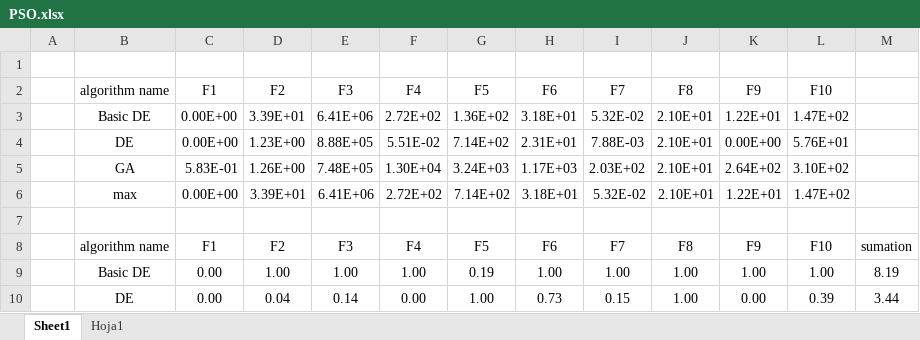
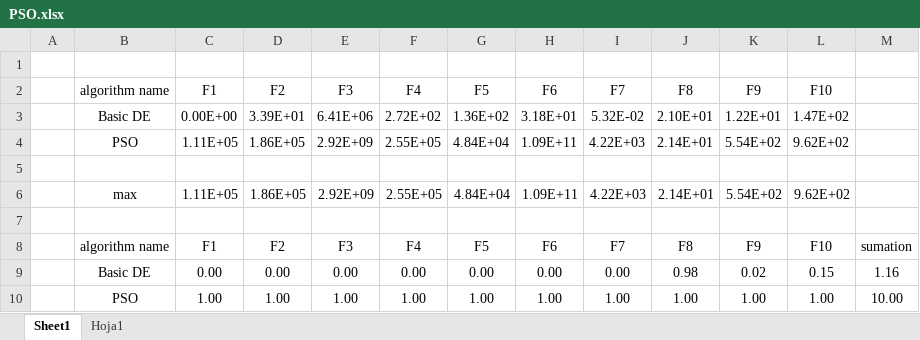
Before and after one commit to jotagarciaz/AI, an Excel workbook: Lab 4/PSO.xlsx, sheet Sheet1, drawn as a sheet; values as stored, in another font and other column widths than the file's, no borders; charts and pictures not drawn; removed rows and columns are numbered as before the commit, all else as after; the diff names each change by its address in the sheet, - before the commit and + after, or states it on an @@ line.

```diff
--- a/Lab 4/PSO.xlsx (sheet Sheet1)
+++ b/Lab 4/PSO.xlsx (sheet Sheet1)
-row 4:  | DE | 0.00E+00 | 1.23E+00 | 8.88E+05 | 5.51E-02 | 7.14E+02 | 2.31E+01 | 7.88E-03 | 2.10E+01 | 0.00E+00 | 5.76E+01
-row 5:  | GA | 5.83E-01 | 1.26E+00 | 7.48E+05 | 1.30E+04 | 3.24E+03 | 1.17E+03 | 2.03E+02 | 2.10E+01 | 2.64E+02 | 3.10E+02
+row 4:  | PSO | 1.11E+05 | 1.86E+05 | 2.92E+09 | 2.55E+05 | 4.84E+04 | 1.09E+11 | 4.22E+03 | 2.14E+01 | 5.54E+02 | 9.62E+02
-row 5:  | max | 0.00E+00 | 3.39E+01 | 6.41E+06 | 2.72E+02 | 7.14E+02 | 3.18E+01 | 5.32E-02 | 2.10E+01 | 1.22E+01 | 1.47E+02
+row 5: (empty)
+row 6:  | max | 1.11E+05 | 1.86E+05 | 2.92E+09 | 2.55E+05 | 4.84E+04 | 1.09E+11 | 4.22E+03 | 2.14E+01 | 5.54E+02 | 9.62E+02
+row 9:  | Basic DE | 0.00 | 0.00 | 0.00 | 0.00 | 0.00 | 0.00 | 0.00 | 0.98 | 0.02 | 0.15 | 1.16
-B10 (algorithm name): Basic DE
+B10 (algorithm name): PSO
-C10 (F1): 0.00
+C10 (F1): 1.00
-G10 (F5): 0.19
+G10 (F5): 1.00
-M10: 8.19
+M10: 10.00
-row 10:  | DE | 0.00 | 0.04 | 0.14 | 0.00 | 1.00 | 0.73 | 0.15 | 1.00 | 0.00 | 0.39 | 3.44
```
Also changed, not shown: formulas that keep their value, Lab 4/ DE.xlsx, Lab 4/ GA.xlsx, 13 other files.
